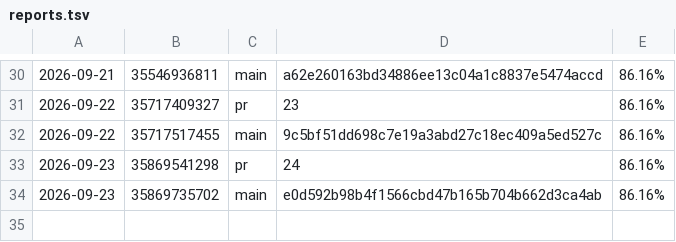
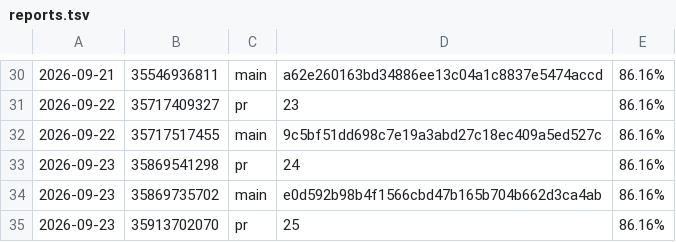
Before and after one commit to oddcoder/traqilet, a TSV file: reports.tsv, drawn as a sheet; only a part is shown, gaps mark what is left out; the diff names each change by its address in the sheet, - before the commit and + after, or states it on an @@ line.

```diff
--- a/reports.tsv
+++ b/reports.tsv
+row 35: 2026-09-23 | 35913702070 | pr | 25 | 86.16%
```
Also changed, not shown: 5 other files.
